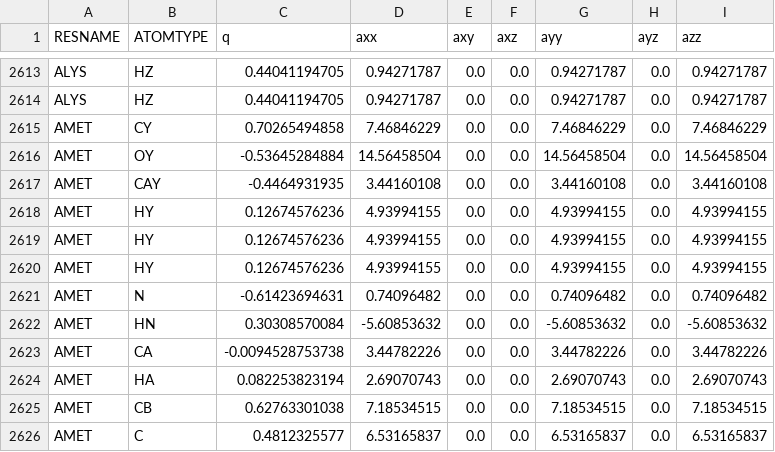
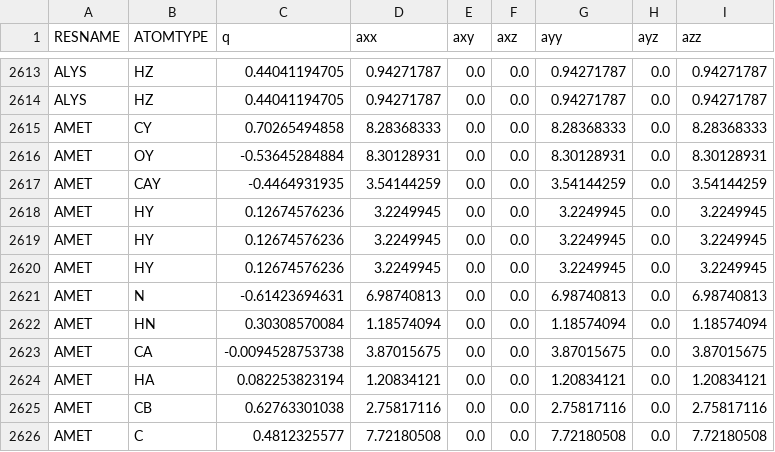
Before and after one commit to peter-reinholdt/propertyfit, a CSV file: FFparameterswithduplicates.csv, drawn as a sheet; only a part is shown, gaps mark what is left out; the diff covers the shown part only.

```diff
--- a/FFparameterswithduplicates.csv
+++ b/FFparameterswithduplicates.csv
@@ -2614,13 +2614,13 @@ ALYS,HZ,0.44041194705,0.94271787,0.0,0.0,0.94271787,0.0,0.94271787
 ALYS,HZ,0.44041194705,0.94271787,0.0,0.0,0.94271787,0.0,0.94271787
-AMET,CY,0.70265494858,7.46846229,0.0,0.0,7.46846229,0.0,7.46846229
-AMET,OY,-0.53645284884,14.56458504,0.0,0.0,14.56458504,0.0,14.56458504
-AMET,CAY,-0.4464931935,3.44160108,0.0,0.0,3.44160108,0.0,3.44160108
-AMET,HY,0.12674576236,4.93994155,0.0,0.0,4.93994155,0.0,4.93994155
-AMET,HY,0.12674576236,4.93994155,0.0,0.0,4.93994155,0.0,4.93994155
-AMET,HY,0.12674576236,4.93994155,0.0,0.0,4.93994155,0.0,4.93994155
-AMET,N,-0.61423694631,0.74096482,0.0,0.0,0.74096482,0.0,0.74096482
-AMET,HN,0.30308570084,-5.60853632,0.0,0.0,-5.60853632,0.0,-5.60853632
-AMET,CA,-0.0094528753738,3.44782226,0.0,0.0,3.44782226,0.0,3.44782226
-AMET,HA,0.082253823194,2.69070743,0.0,0.0,2.69070743,0.0,2.69070743
-AMET,CB,0.62763301038,7.18534515,0.0,0.0,7.18534515,0.0,7.18534515
-AMET,C,0.4812325577,6.53165837,0.0,0.0,6.53165837,0.0,6.53165837
+AMET,CY,0.70265494858,8.28368333,0.0,0.0,8.28368333,0.0,8.28368333
+AMET,OY,-0.53645284884,8.30128931,0.0,0.0,8.30128931,0.0,8.30128931
+AMET,CAY,-0.4464931935,3.54144259,0.0,0.0,3.54144259,0.0,3.54144259
+AMET,HY,0.12674576236,3.2249945,0.0,0.0,3.2249945,0.0,3.2249945
+AMET,HY,0.12674576236,3.2249945,0.0,0.0,3.2249945,0.0,3.2249945
+AMET,HY,0.12674576236,3.2249945,0.0,0.0,3.2249945,0.0,3.2249945
+AMET,N,-0.61423694631,6.98740813,0.0,0.0,6.98740813,0.0,6.98740813
+AMET,HN,0.30308570084,1.18574094,0.0,0.0,1.18574094,0.0,1.18574094
+AMET,CA,-0.0094528753738,3.87015675,0.0,0.0,3.87015675,0.0,3.87015675
+AMET,HA,0.082253823194,1.20834121,0.0,0.0,1.20834121,0.0,1.20834121
+AMET,CB,0.62763301038,2.75817116,0.0,0.0,2.75817116,0.0,2.75817116
+AMET,C,0.4812325577,7.72180508,0.0,0.0,7.72180508,0.0,7.72180508
```
Also changed, not shown: 153 edited cells elsewhere in this file, FFparameters.csv.
